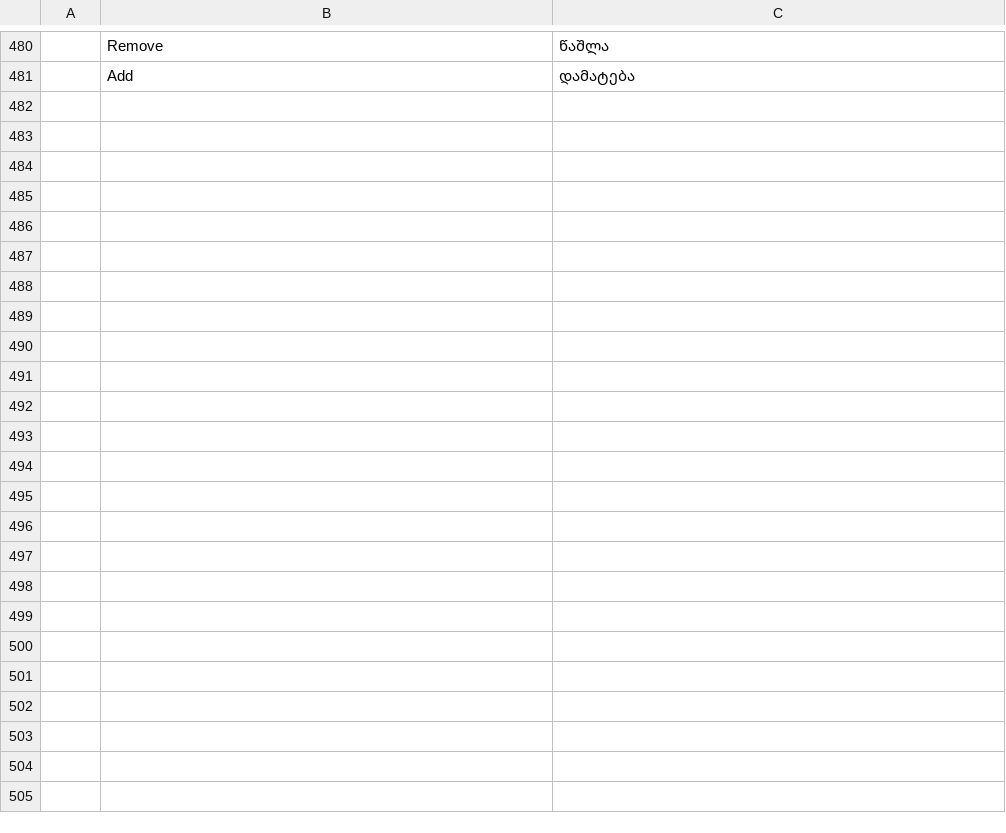
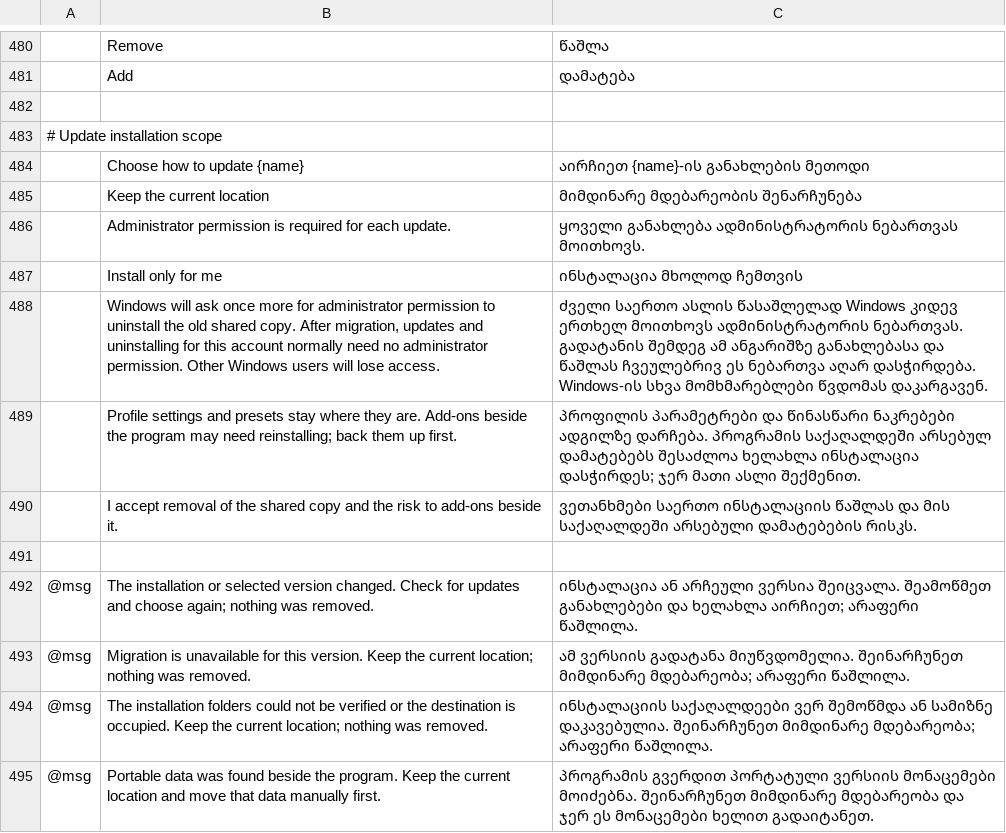
Before and after one commit to storytold/craft-launcher, a TSV file: crates/ui-egui/src/i18n/ka.tsv, drawn as a sheet; only a part is shown, gaps mark what is left out; the diff names each change by its address in the sheet, - before the commit and + after, or states it on an @@ line.

Commit message:
Windows: offer explicit per-user migration for all-users updates

```diff
--- a/crates/ui-egui/src/i18n/ka.tsv
+++ b/crates/ui-egui/src/i18n/ka.tsv
+row 482: (empty)
+row 483: # Update installation scope
+row 484:  | Choose how to update {name} | აირჩიეთ {name}-ის განახლების მეთოდი
+row 485:  | Keep the current location | მიმდინარე მდებარეობის შენარჩუნება
+row 486:  | Administrator permission is required for each update. | ყოველი განახლება ადმინისტრატორის ნებართვას მოითხოვს.
+row 487:  | Install only for me | ინსტალაცია მხოლოდ ჩემთვის
+row 488:  | Windows will ask once more for administrator permission to uninstall the old shared copy. After migration, updates and uninstalling for this account normally need no administrator permission. Other Windows users will lose access. | ძველი საერთო ასლის წასაშლელად Windows კიდევ ერთხელ მოითხოვს ადმინისტრატორის ნებართვას. გადატანის შემდეგ ამ ანგარიშზე განახლებასა და წაშლას ჩვეულებრივ ეს ნებართვა აღარ დასჭირდება. Windows-ის სხვა მომხმარებლები წვდომას დაკარგავენ.
+row 489:  | Profile settings and presets stay where they are. Add-ons beside the program may need reinstalling; back them up first. | პროფილის პარამეტრები და წინასწარი ნაკრებები ადგილზე დარჩება. პროგრამის საქაღალდეში არსებულ დამატებებს შესაძლოა ხელახლა ინსტალაცია დასჭირდეს; ჯერ მათი ასლი შექმენით.
+row 490:  | I accept removal of the shared copy and the risk to add-ons beside it. | ვეთანხმები საერთო ინსტალაციის წაშლას და მის საქაღალდეში არსებული დამატებების რისკს.
+row 491: (empty)
+row 492: @msg | The installation or selected version changed. Check for updates and choose again; nothing was removed. | ინსტალაცია ან არჩეული ვერსია შეიცვალა. შეამოწმეთ განახლებები და ხელახლა აირჩიეთ; არაფერი წაშლილა.
+row 493: @msg | Migration is unavailable for this version. Keep the current location; nothing was removed. | ამ ვერსიის გადატანა მიუწვდომელია. შეინარჩუნეთ მიმდინარე მდებარეობა; არაფერი წაშლილა.
+row 494: @msg | The installation folders could not be verified or the destination is occupied. Keep the current location; nothing was removed. | ინსტალაციის საქაღალდეები ვერ შემოწმდა ან სამიზნე დაკავებულია. შეინარჩუნეთ მიმდინარე მდებარეობა; არაფერი წაშლილა.
+row 495: @msg | Portable data was found beside the program. Keep the current location and move that data manually first. | პროგრამის გვერდით პორტატული ვერსიის მონაცემები მოიძებნა. შეინარჩუნეთ მიმდინარე მდებარეობა და ჯერ ეს მონაცემები ხელით გადაიტანეთ.
```
Also changed, not shown: crates/ui-egui/src/i18n/de.tsv, crates/ui-egui/src/i18n/fr.tsv, 17 other files.
